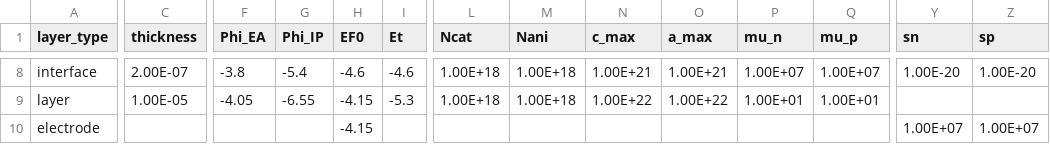
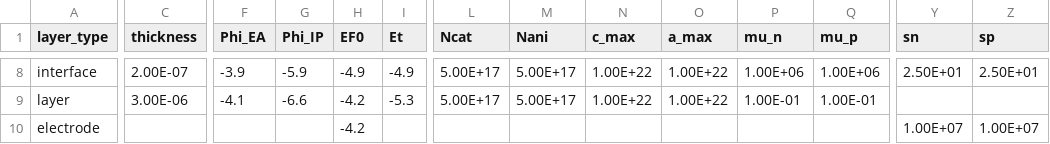
Before and after one commit to lucy-hart/Driftfusion, a CSV file: Input_files/SnO2_C60_MAPI_Spiro.csv, drawn as a sheet; only a part is shown, gaps mark what is left out; the diff covers the shown part only; the diff names each change by its address in the sheet, - before the commit and + after, or states it on an @@ line.

```diff
--- a/Input_files/SnO2_C60_MAPI_Spiro.csv
+++ b/Input_files/SnO2_C60_MAPI_Spiro.csv
-F8 (Phi_EA): -3.8
+F8 (Phi_EA): -3.9
-G8 (Phi_IP): -5.4
+G8 (Phi_IP): -5.9
-H8 (EF0): -4.6
+H8 (EF0): -4.9
-I8 (Et): -4.6
+I8 (Et): -4.9
-L8:L9 (Ncat): 1.00E+18
+L8:L9 (Ncat): 5.00E+17
-M8:M9 (Nani): 1.00E+18
+M8:M9 (Nani): 5.00E+17
-N8 (c_max): 1.00E+21
+N8 (c_max): 1.00E+22
-O8 (a_max): 1.00E+21
+O8 (a_max): 1.00E+22
-P8 (mu_n): 1.00E+07
+P8 (mu_n): 1.00E+06
-Q8 (mu_p): 1.00E+07
+Q8 (mu_p): 1.00E+06
-Y8 (sn): 1.00E-20
+Y8 (sn): 2.50E+01
-Z8 (sp): 1.00E-20
+Z8 (sp): 2.50E+01
-C9 (thickness): 1.00E-05
+C9 (thickness): 3.00E-06
-F9 (Phi_EA): -4.05
+F9 (Phi_EA): -4.1
-G9 (Phi_IP): -6.55
+G9 (Phi_IP): -6.6
-H9:H10 (EF0): -4.15
+H9:H10 (EF0): -4.2
-P9 (mu_n): 1.00E+01
+P9 (mu_n): 1.00E-01
-Q9 (mu_p): 1.00E+01
+Q9 (mu_p): 1.00E-01
```
Also changed, not shown: 42 edited cells elsewhere in this file, Input_files/PTAA_MAPI_NegOffset_lowerVbi.csv, Input_files/PTAA_MAPI_NoOffset.csv, 12 other files.
